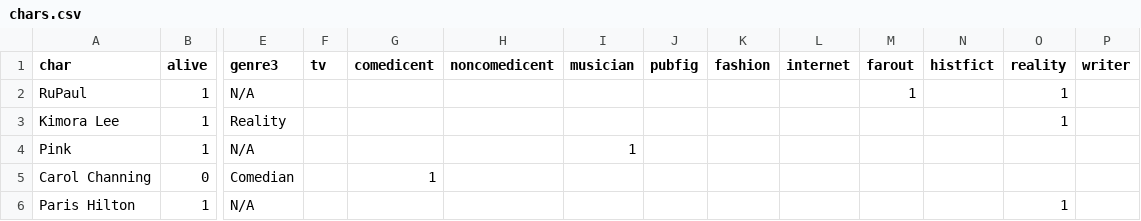
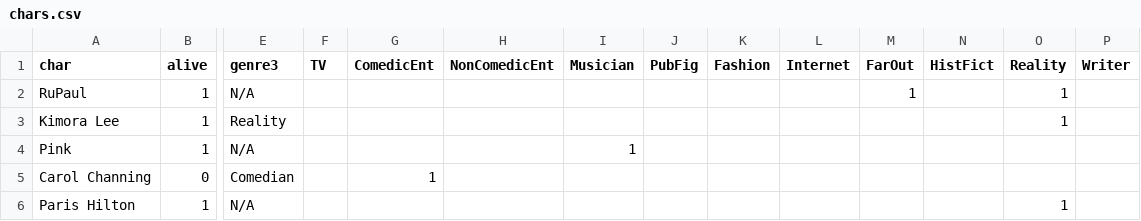
Before and after one commit to jdsferra/SNATCHGAME, a CSV file: SGStats/chars.csv, drawn as a sheet; only a part is shown, gaps mark what is left out; the diff names each change by its address in the sheet, - before the commit and + after, or states it on an @@ line.

```diff
--- a/SGStats/chars.csv
+++ b/SGStats/chars.csv
-F1: tv
+F1: TV
-G1: comedicent
+G1: ComedicEnt
-H1: noncomedicent
+H1: NonComedicEnt
-I1: musician
+I1: Musician
-J1: pubfig
+J1: PubFig
-K1: fashion
+K1: Fashion
-L1: internet
+L1: Internet
-M1: farout
+M1: FarOut
-N1: histfict
+N1: HistFict
-O1: reality
+O1: Reality
-P1: writer
+P1: Writer
```
Also changed, not shown: snatchgame/bigjoin2.csv, 11 other files.
